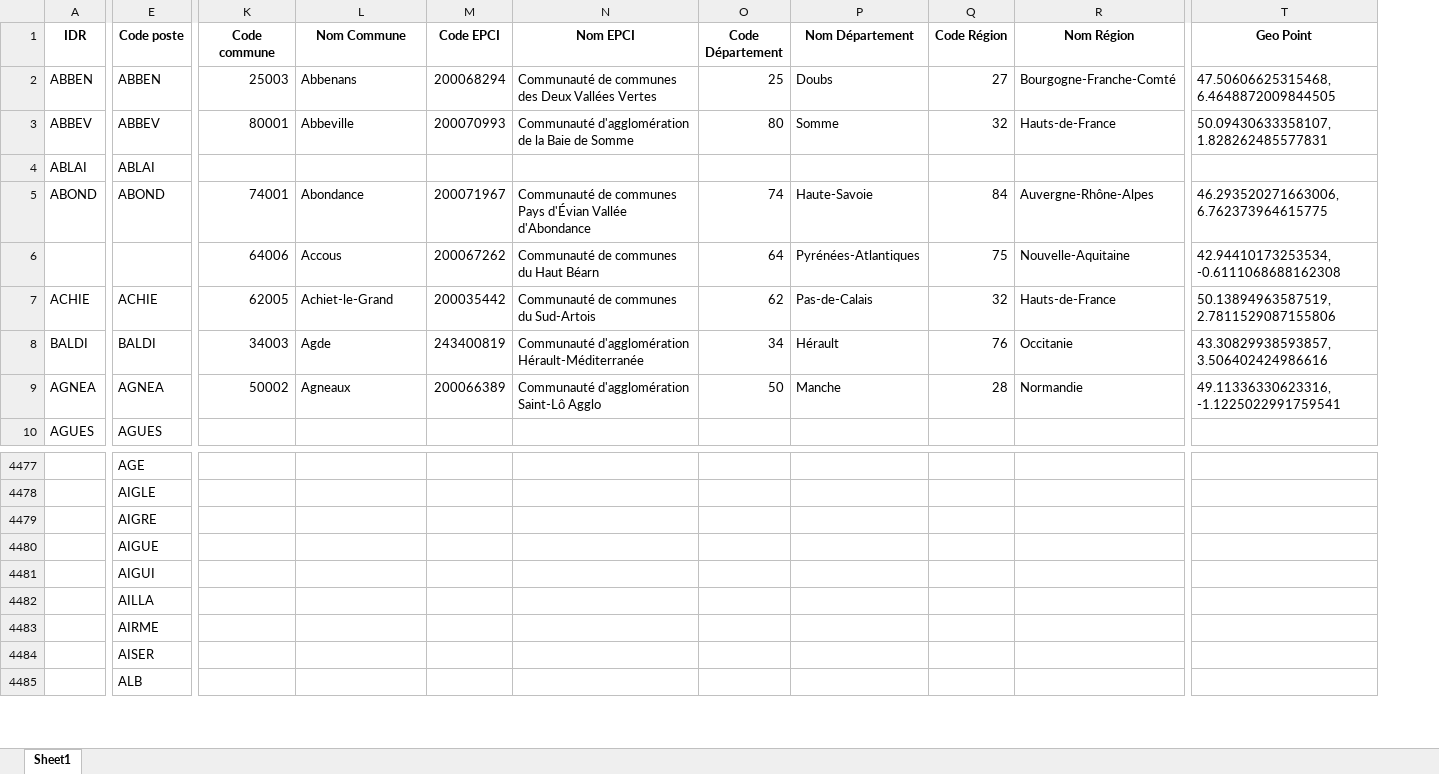
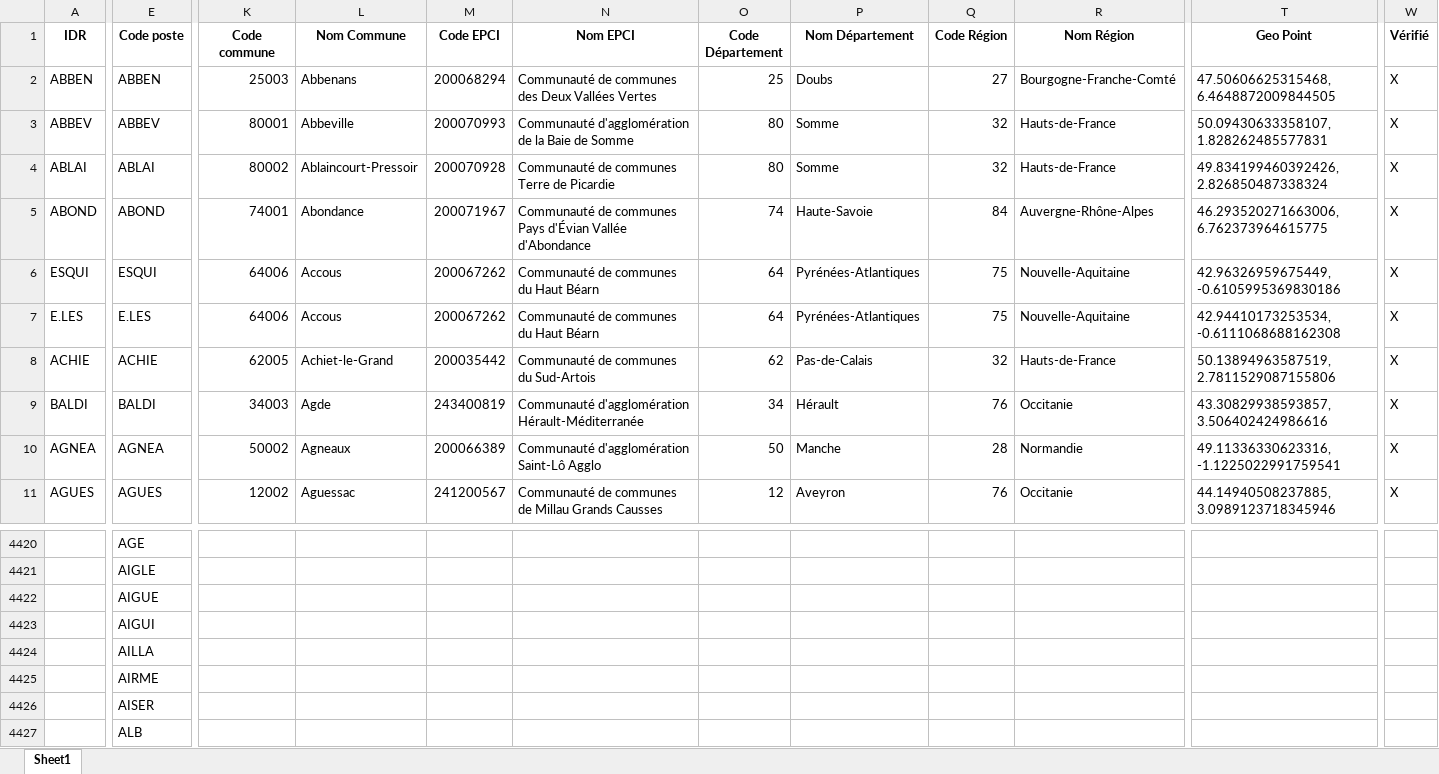
Before and after one commit to Zappairo/BURGER, an Excel workbook: fusion_postes_resultat.xlsx, sheet Sheet1, drawn as a sheet; only a part is shown, gaps mark what is left out; values as stored, in another font and other column widths than the file's, no borders; removed rows and columns are numbered as before the commit, all else as after; rows hold the shown columns only; the diff covers the shown part only; the diff names each change by its address in the sheet, - before the commit and + after, or states it on an @@ line.

Commit message:
Update fusion_postes_resultat
Line 1 to 100 are checked

```diff
--- a/fusion_postes_resultat.xlsx (sheet Sheet1)
+++ b/fusion_postes_resultat.xlsx (sheet Sheet1)
+column W (Vérifié), rows 2-5: all X; rows 7-11: all X
-K4 (Code commune): (empty)
+K4 (Code commune): 80002
-L4 (Nom Commune): (empty)
+L4 (Nom Commune): Ablaincourt-Pressoir
-M4 (Code EPCI): (empty)
+M4 (Code EPCI): 200070928
-N4 (Nom EPCI): (empty)
+N4 (Nom EPCI): Communauté de communes Terre de Picardie
-O4 (Code Département): (empty)
+O4 (Code Département): 80
-P4 (Nom Département): (empty)
+P4 (Nom Département): Somme
-Q4 (Code Région): (empty)
+Q4 (Code Région): 32
-R4 (Nom Région): (empty)
+R4 (Nom Région): Hauts-de-France
-T4 (Geo Point): (empty)
+T4 (Geo Point): 49.834199460392426, 2.826850487338324
+row 6: ESQUI | ESQUI | 64006 | Accous | 200067262 | Communauté de communes du Haut Béarn | 64 | Pyrénées-Atlantiques | 75 | Nouvelle-Aquitaine | 42.96326959675449, -0.6105995369830186 | X
-A7 (IDR): (empty)
+A7 (IDR): E.LES
-E7 (Code poste): (empty)
+E7 (Code poste): E.LES
-K11 (Code commune): (empty)
+K11 (Code commune): 12002
-L11 (Nom Commune): (empty)
+L11 (Nom Commune): Aguessac
-M11 (Code EPCI): (empty)
+M11 (Code EPCI): 241200567
-N11 (Nom EPCI): (empty)
+N11 (Nom EPCI): Communauté de communes de Millau Grands Causses
-O11 (Code Département): (empty)
+O11 (Code Département): 12
-P11 (Nom Département): (empty)
+P11 (Nom Département): Aveyron
-Q11 (Code Région): (empty)
+Q11 (Code Région): 76
-R11 (Nom Région): (empty)
+R11 (Nom Région): Occitanie
-T11 (Geo Point): (empty)
+T11 (Geo Point): 44.14940508237885, 3.0989123718345946
-row 4479:  | AIGRE
```
Also changed, not shown: 2 added rows, 68 removed rows and 181 edited cells elsewhere in this sheet.
